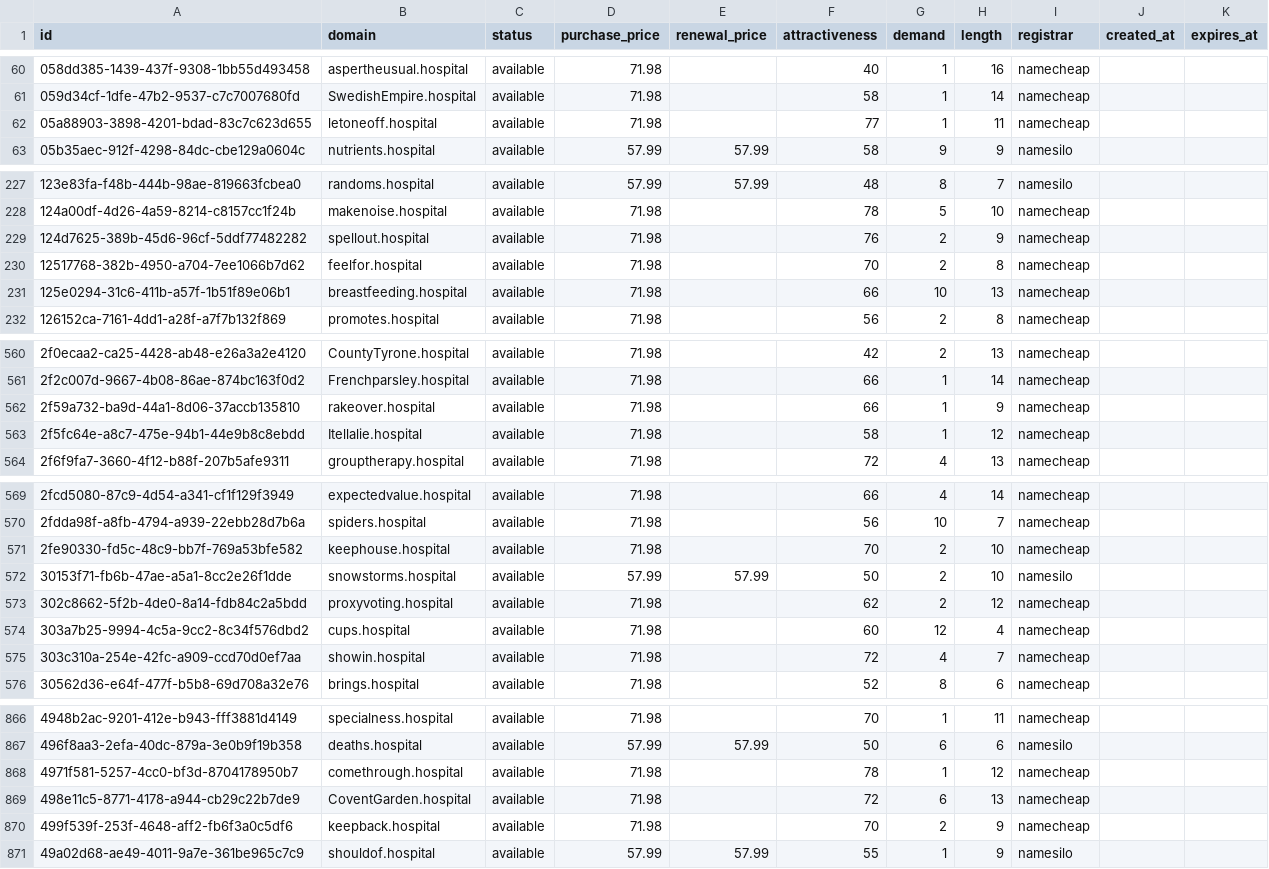
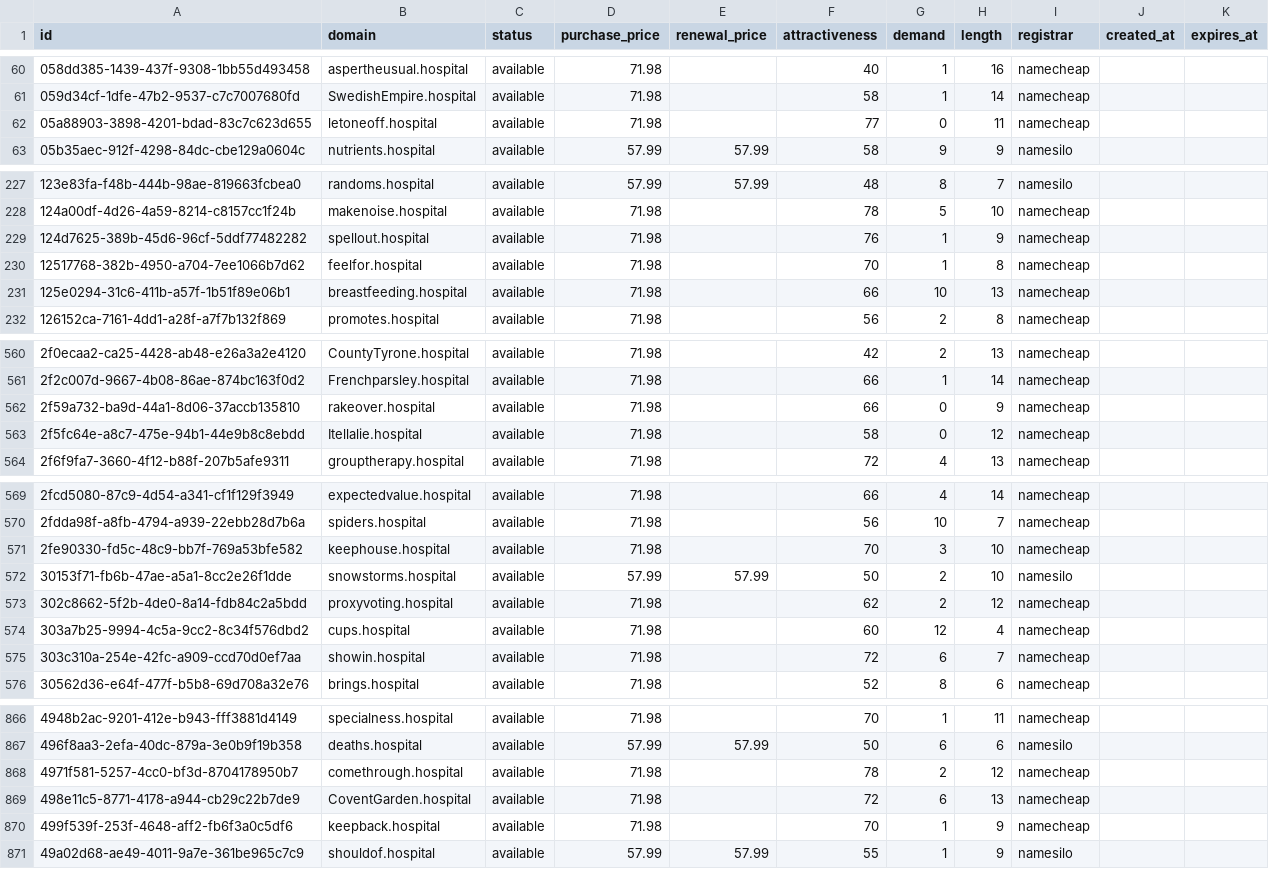
Before and after one commit to UniqueDomains/hospital-oneword-domains, a CSV file: hospital.csv, drawn as a sheet; only a part is shown, gaps mark what is left out; the diff covers the shown part only.

```diff
--- a/hospital.csv
+++ b/hospital.csv
@@ -61,3 +61,3 @@ id,domain,status,purchase_price,renewal_price,attractiveness,demand,length,regis
 059d34cf-1dfe-47b2-9537-c7c7007680fd,SwedishEmpire.hospital,available,71.98,,58,1,14,namecheap,,
-05a88903-3898-4201-bdad-83c7c623d655,letoneoff.hospital,available,71.98,,77,1,11,namecheap,,
+05a88903-3898-4201-bdad-83c7c623d655,letoneoff.hospital,available,71.98,,77,0,11,namecheap,,
 05b35aec-912f-4298-84dc-cbe129a0604c,nutrients.hospital,available,57.99,57.99,58,9,9,namesilo,,
@@ -228,4 +228,4 @@ id,domain,status,purchase_price,renewal_price,attractiveness,demand,length,regis
 124a00df-4d26-4a59-8214-c8157cc1f24b,makenoise.hospital,available,71.98,,78,5,10,namecheap,,
-124d7625-389b-45d6-96cf-5ddf77482282,spellout.hospital,available,71.98,,76,2,9,namecheap,,
-12517768-382b-4950-a704-7ee1066b7d62,feelfor.hospital,available,71.98,,70,2,8,namecheap,,
+124d7625-389b-45d6-96cf-5ddf77482282,spellout.hospital,available,71.98,,76,1,9,namecheap,,
+12517768-382b-4950-a704-7ee1066b7d62,feelfor.hospital,available,71.98,,70,1,8,namecheap,,
 125e0294-31c6-411b-a57f-1b51f89e06b1,breastfeeding.hospital,available,71.98,,66,10,13,namecheap,,
@@ -561,4 +561,4 @@ id,domain,status,purchase_price,renewal_price,attractiveness,demand,length,regis
 2f2c007d-9667-4b08-86ae-874bc163f0d2,Frenchparsley.hospital,available,71.98,,66,1,14,namecheap,,
-2f59a732-ba9d-44a1-8d06-37accb135810,rakeover.hospital,available,71.98,,66,1,9,namecheap,,
-2f5fc64e-a8c7-475e-94b1-44e9b8c8ebdd,Itellalie.hospital,available,71.98,,58,1,12,namecheap,,
+2f59a732-ba9d-44a1-8d06-37accb135810,rakeover.hospital,available,71.98,,66,0,9,namecheap,,
+2f5fc64e-a8c7-475e-94b1-44e9b8c8ebdd,Itellalie.hospital,available,71.98,,58,0,12,namecheap,,
 2f6f9fa7-3660-4f12-b88f-207b5afe9311,grouptherapy.hospital,available,71.98,,72,4,13,namecheap,,
@@ -570,3 +570,3 @@ id,domain,status,purchase_price,renewal_price,attractiveness,demand,length,regis
 2fdda98f-a8fb-4794-a939-22ebb28d7b6a,spiders.hospital,available,71.98,,56,10,7,namecheap,,
-2fe90330-fd5c-48c9-bb7f-769a53bfe582,keephouse.hospital,available,71.98,,70,2,10,namecheap,,
+2fe90330-fd5c-48c9-bb7f-769a53bfe582,keephouse.hospital,available,71.98,,70,3,10,namecheap,,
 30153f71-fb6b-47ae-a5a1-8cc2e26f1dde,snowstorms.hospital,available,57.99,57.99,50,2,10,namesilo,,
@@ -574,3 +574,3 @@ id,domain,status,purchase_price,renewal_price,attractiveness,demand,length,regis
 303a7b25-9994-4c5a-9cc2-8c34f576dbd2,cups.hospital,available,71.98,,60,12,4,namecheap,,
-303c310a-254e-42fc-a909-ccd70d0ef7aa,showin.hospital,available,71.98,,72,4,7,namecheap,,
+303c310a-254e-42fc-a909-ccd70d0ef7aa,showin.hospital,available,71.98,,72,6,7,namecheap,,
 30562d36-e64f-477f-b5b8-69d708a32e76,brings.hospital,available,71.98,,52,8,6,namecheap,,
@@ -867,5 +867,5 @@ id,domain,status,purchase_price,renewal_price,attractiveness,demand,length,regis
 496f8aa3-2efa-40dc-879a-3e0b9f19b358,deaths.hospital,available,57.99,57.99,50,6,6,namesilo,,
-4971f581-5257-4cc0-bf3d-8704178950b7,comethrough.hospital,available,71.98,,78,1,12,namecheap,,
+4971f581-5257-4cc0-bf3d-8704178950b7,comethrough.hospital,available,71.98,,78,2,12,namecheap,,
 498e11c5-8771-4178-a944-cb29c22b7de9,CoventGarden.hospital,available,71.98,,72,6,13,namecheap,,
-499f539f-253f-4648-aff2-fb6f3a0c5df6,keepback.hospital,available,71.98,,70,2,9,namecheap,,
+499f539f-253f-4648-aff2-fb6f3a0c5df6,keepback.hospital,available,71.98,,70,1,9,namecheap,,
 49a02d68-ae49-4011-9a7e-361be965c7c9,shouldof.hospital,available,57.99,57.99,55,1,9,namesilo,,
```
Also changed, not shown: 44 edited cells elsewhere in this file, 4 other files.
